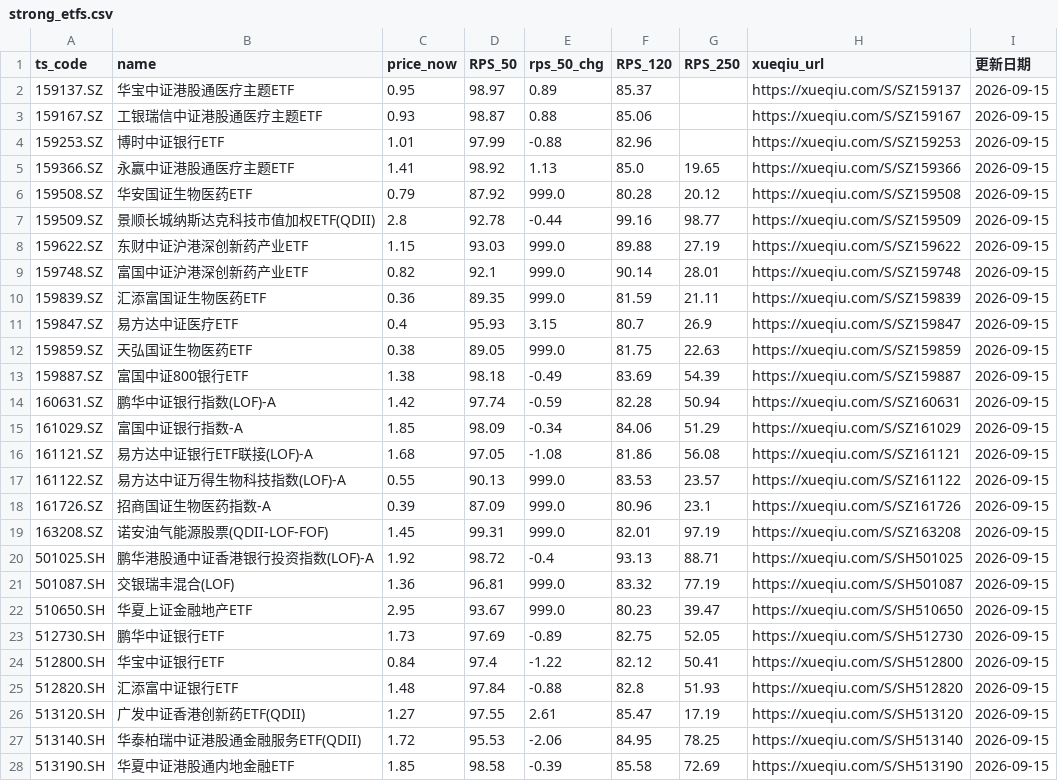
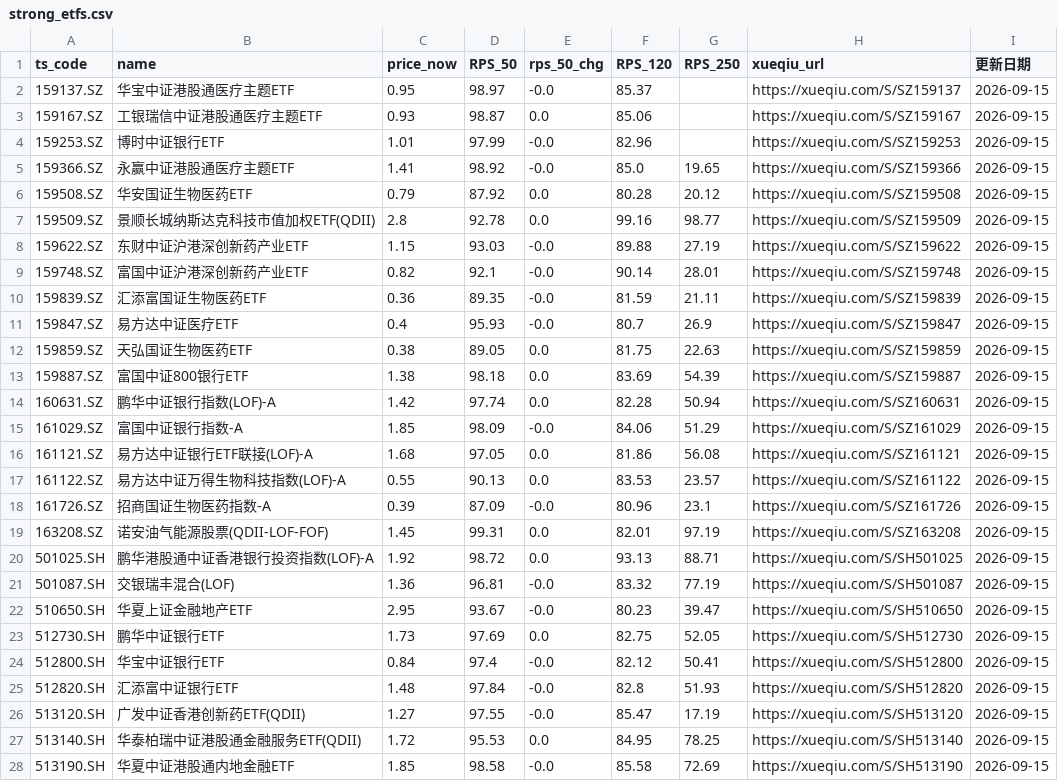
Before and after one commit to Chilamlam/chilam-club-web, a CSV file: data/strong_etfs.csv, drawn as a sheet; only a part is shown; the diff covers the shown part only.

```diff
--- a/data/strong_etfs.csv
+++ b/data/strong_etfs.csv
@@ -1,28 +1,28 @@
 ts_code,name,price_now,RPS_50,rps_50_chg,RPS_120,RPS_250,xueqiu_url,更新日期
-159137.SZ,华宝中证港股通医疗主题ETF,0.95,98.97,0.89,85.37,,https://xueqiu.com/S/SZ159137,2026-09-15
-159167.SZ,工银瑞信中证港股通医疗主题ETF,0.93,98.87,0.88,85.06,,https://xueqiu.com/S/SZ159167,2026-09-15
-159253.SZ,博时中证银行ETF,1.01,97.99,-0.88,82.96,,https://xueqiu.com/S/SZ159253,2026-09-15
-159366.SZ,永赢中证港股通医疗主题ETF,1.41,98.92,1.13,85.0,19.65,https://xueqiu.com/S/SZ159366,2026-09-15
-159508.SZ,华安国证生物医药ETF,0.79,87.92,999.0,80.28,20.12,https://xueqiu.com/S/SZ159508,2026-09-15
-159509.SZ,景顺长城纳斯达克科技市值加权ETF(QDII),2.8,92.78,-0.44,99.16,98.77,https://xueqiu.com/S/SZ159509,2026-09-15
-159622.SZ,东财中证沪港深创新药产业ETF,1.15,93.03,999.0,89.88,27.19,https://xueqiu.com/S/SZ159622,2026-09-15
-159748.SZ,富国中证沪港深创新药产业ETF,0.82,92.1,999.0,90.14,28.01,https://xueqiu.com/S/SZ159748,2026-09-15
-159839.SZ,汇添富国证生物医药ETF,0.36,89.35,999.0,81.59,21.11,https://xueqiu.com/S/SZ159839,2026-09-15
-159847.SZ,易方达中证医疗ETF,0.4,95.93,3.15,80.7,26.9,https://xueqiu.com/S/SZ159847,2026-09-15
-159859.SZ,天弘国证生物医药ETF,0.38,89.05,999.0,81.75,22.63,https://xueqiu.com/S/SZ159859,2026-09-15
-159887.SZ,富国中证800银行ETF,1.38,98.18,-0.49,83.69,54.39,https://xueqiu.com/S/SZ159887,2026-09-15
-160631.SZ,鹏华中证银行指数(LOF)-A,1.42,97.74,-0.59,82.28,50.94,https://xueqiu.com/S/SZ160631,2026-09-15
-161029.SZ,富国中证银行指数-A,1.85,98.09,-0.34,84.06,51.29,https://xueqiu.com/S/SZ161029,2026-09-15
-161121.SZ,易方达中证银行ETF联接(LOF)-A,1.68,97.05,-1.08,81.86,56.08,https://xueqiu.com/S/SZ161121,2026-09-15
-161122.SZ,易方达中证万得生物科技指数(LOF)-A,0.55,90.13,999.0,83.53,23.57,https://xueqiu.com/S/SZ161122,2026-09-15
-161726.SZ,招商国证生物医药指数-A,0.39,87.09,999.0,80.96,23.1,https://xueqiu.com/S/SZ161726,2026-09-15
-163208.SZ,诺安油气能源股票(QDII-LOF-FOF),1.45,99.31,999.0,82.01,97.19,https://xueqiu.com/S/SZ163208,2026-09-15
-501025.SH,鹏华港股通中证香港银行投资指数(LOF)-A,1.92,98.72,-0.4,93.13,88.71,https://xueqiu.com/S/SH501025,2026-09-15
-501087.SH,交银瑞丰混合(LOF),1.36,96.81,999.0,83.32,77.19,https://xueqiu.com/S/SH501087,2026-09-15
-510650.SH,华夏上证金融地产ETF,2.95,93.67,999.0,80.23,39.47,https://xueqiu.com/S/SH510650,2026-09-15
-512730.SH,鹏华中证银行ETF,1.73,97.69,-0.89,82.75,52.05,https://xueqiu.com/S/SH512730,2026-09-15
-512800.SH,华宝中证银行ETF,0.84,97.4,-1.22,82.12,50.41,https://xueqiu.com/S/SH512800,2026-09-15
-512820.SH,汇添富中证银行ETF,1.48,97.84,-0.88,82.8,51.93,https://xueqiu.com/S/SH512820,2026-09-15
-513120.SH,广发中证香港创新药ETF(QDII),1.27,97.55,2.61,85.47,17.19,https://xueqiu.com/S/SH513120,2026-09-15
-513140.SH,华泰柏瑞中证港股通金融服务ETF(QDII),1.72,95.53,-2.06,84.95,78.25,https://xueqiu.com/S/SH513140,2026-09-15
-513190.SH,华夏中证港股通内地金融ETF,1.85,98.58,-0.39,85.58,72.69,https://xueqiu.com/S/SH513190,2026-09-15
+159137.SZ,华宝中证港股通医疗主题ETF,0.95,98.97,-0.0,85.37,,https://xueqiu.com/S/SZ159137,2026-09-15
+159167.SZ,工银瑞信中证港股通医疗主题ETF,0.93,98.87,0.0,85.06,,https://xueqiu.com/S/SZ159167,2026-09-15
+159253.SZ,博时中证银行ETF,1.01,97.99,-0.0,82.96,,https://xueqiu.com/S/SZ159253,2026-09-15
+159366.SZ,永赢中证港股通医疗主题ETF,1.41,98.92,-0.0,85.0,19.65,https://xueqiu.com/S/SZ159366,2026-09-15
+159508.SZ,华安国证生物医药ETF,0.79,87.92,0.0,80.28,20.12,https://xueqiu.com/S/SZ159508,2026-09-15
+159509.SZ,景顺长城纳斯达克科技市值加权ETF(QDII),2.8,92.78,0.0,99.16,98.77,https://xueqiu.com/S/SZ159509,2026-09-15
+159622.SZ,东财中证沪港深创新药产业ETF,1.15,93.03,-0.0,89.88,27.19,https://xueqiu.com/S/SZ159622,2026-09-15
+159748.SZ,富国中证沪港深创新药产业ETF,0.82,92.1,-0.0,90.14,28.01,https://xueqiu.com/S/SZ159748,2026-09-15
+159839.SZ,汇添富国证生物医药ETF,0.36,89.35,-0.0,81.59,21.11,https://xueqiu.com/S/SZ159839,2026-09-15
+159847.SZ,易方达中证医疗ETF,0.4,95.93,-0.0,80.7,26.9,https://xueqiu.com/S/SZ159847,2026-09-15
+159859.SZ,天弘国证生物医药ETF,0.38,89.05,0.0,81.75,22.63,https://xueqiu.com/S/SZ159859,2026-09-15
+159887.SZ,富国中证800银行ETF,1.38,98.18,0.0,83.69,54.39,https://xueqiu.com/S/SZ159887,2026-09-15
+160631.SZ,鹏华中证银行指数(LOF)-A,1.42,97.74,0.0,82.28,50.94,https://xueqiu.com/S/SZ160631,2026-09-15
+161029.SZ,富国中证银行指数-A,1.85,98.09,-0.0,84.06,51.29,https://xueqiu.com/S/SZ161029,2026-09-15
+161121.SZ,易方达中证银行ETF联接(LOF)-A,1.68,97.05,0.0,81.86,56.08,https://xueqiu.com/S/SZ161121,2026-09-15
+161122.SZ,易方达中证万得生物科技指数(LOF)-A,0.55,90.13,0.0,83.53,23.57,https://xueqiu.com/S/SZ161122,2026-09-15
+161726.SZ,招商国证生物医药指数-A,0.39,87.09,-0.0,80.96,23.1,https://xueqiu.com/S/SZ161726,2026-09-15
+163208.SZ,诺安油气能源股票(QDII-LOF-FOF),1.45,99.31,0.0,82.01,97.19,https://xueqiu.com/S/SZ163208,2026-09-15
+501025.SH,鹏华港股通中证香港银行投资指数(LOF)-A,1.92,98.72,0.0,93.13,88.71,https://xueqiu.com/S/SH501025,2026-09-15
+501087.SH,交银瑞丰混合(LOF),1.36,96.81,-0.0,83.32,77.19,https://xueqiu.com/S/SH501087,2026-09-15
+510650.SH,华夏上证金融地产ETF,2.95,93.67,-0.0,80.23,39.47,https://xueqiu.com/S/SH510650,2026-09-15
+512730.SH,鹏华中证银行ETF,1.73,97.69,0.0,82.75,52.05,https://xueqiu.com/S/SH512730,2026-09-15
+512800.SH,华宝中证银行ETF,0.84,97.4,-0.0,82.12,50.41,https://xueqiu.com/S/SH512800,2026-09-15
+512820.SH,汇添富中证银行ETF,1.48,97.84,-0.0,82.8,51.93,https://xueqiu.com/S/SH512820,2026-09-15
+513120.SH,广发中证香港创新药ETF(QDII),1.27,97.55,-0.0,85.47,17.19,https://xueqiu.com/S/SH513120,2026-09-15
+513140.SH,华泰柏瑞中证港股通金融服务ETF(QDII),1.72,95.53,0.0,84.95,78.25,https://xueqiu.com/S/SH513140,2026-09-15
+513190.SH,华夏中证港股通内地金融ETF,1.85,98.58,-0.0,85.58,72.69,https://xueqiu.com/S/SH513190,2026-09-15
```
Also changed, not shown: 12 edited cells elsewhere in this file, data/gurus/berkshire_latest.csv, data/gurus/coatue_latest.csv, 15 other files.
